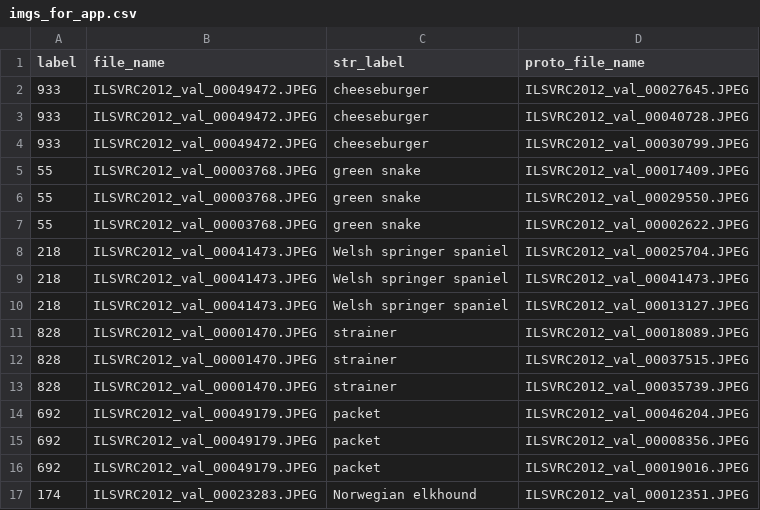
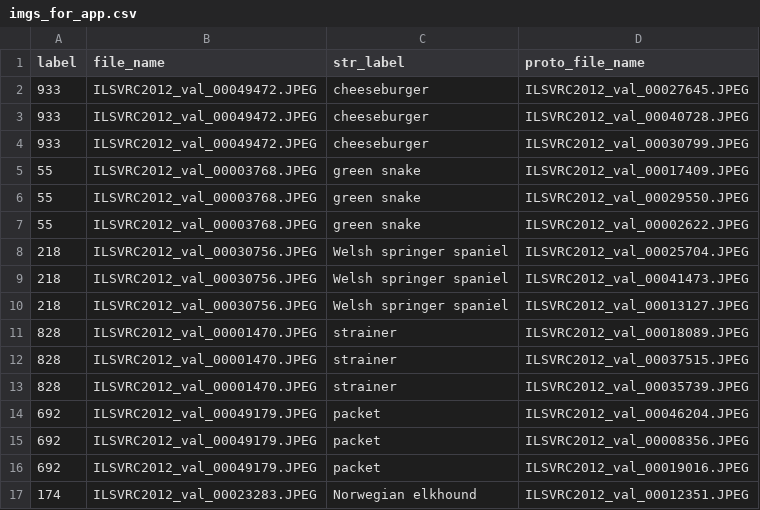
Before and after one commit to CarlAnSc/bachelor_project, a CSV file: Data_Analysis/imgs_for_app.csv, drawn as a sheet; only a part is shown.

```diff
--- a/Data_Analysis/imgs_for_app.csv
+++ b/Data_Analysis/imgs_for_app.csv
@@ -7,5 +7,5 @@ label,file_name,str_label,proto_file_name
 55,ILSVRC2012_val_00003768.JPEG,green snake,ILSVRC2012_val_00002622.JPEG
-218,ILSVRC2012_val_00041473.JPEG,Welsh springer spaniel,ILSVRC2012_val_00025704.JPEG
-218,ILSVRC2012_val_00041473.JPEG,Welsh springer spaniel,ILSVRC2012_val_00041473.JPEG
-218,ILSVRC2012_val_00041473.JPEG,Welsh springer spaniel,ILSVRC2012_val_00013127.JPEG
+218,ILSVRC2012_val_00030756.JPEG,Welsh springer spaniel,ILSVRC2012_val_00025704.JPEG
+218,ILSVRC2012_val_00030756.JPEG,Welsh springer spaniel,ILSVRC2012_val_00041473.JPEG
+218,ILSVRC2012_val_00030756.JPEG,Welsh springer spaniel,ILSVRC2012_val_00013127.JPEG
 828,ILSVRC2012_val_00001470.JPEG,strainer,ILSVRC2012_val_00018089.JPEG
```
Also changed, not shown: 9 other files.
